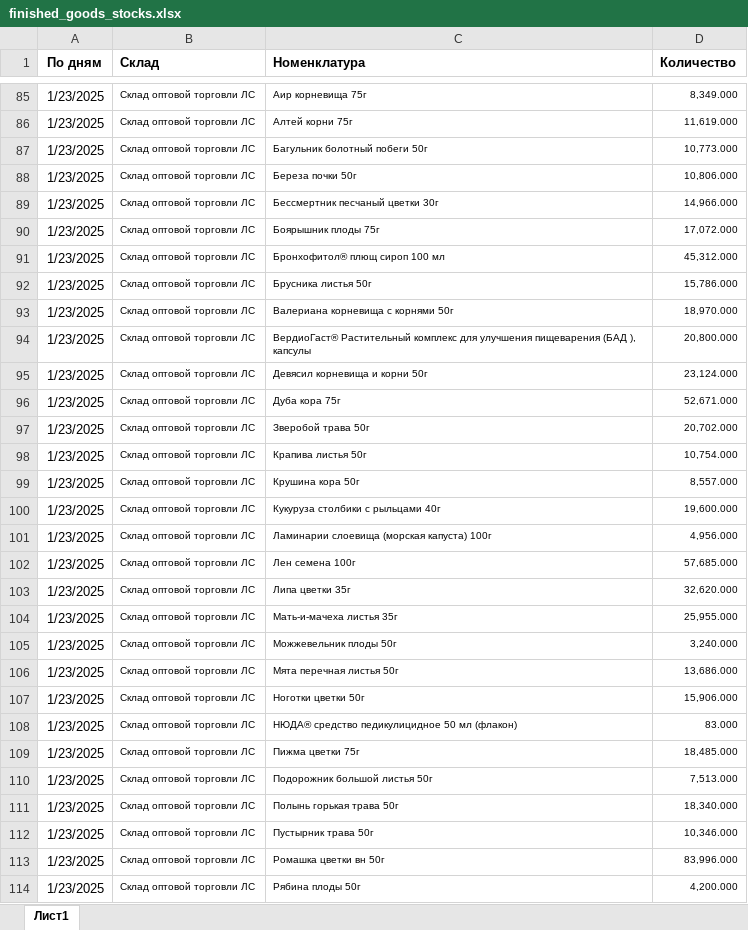
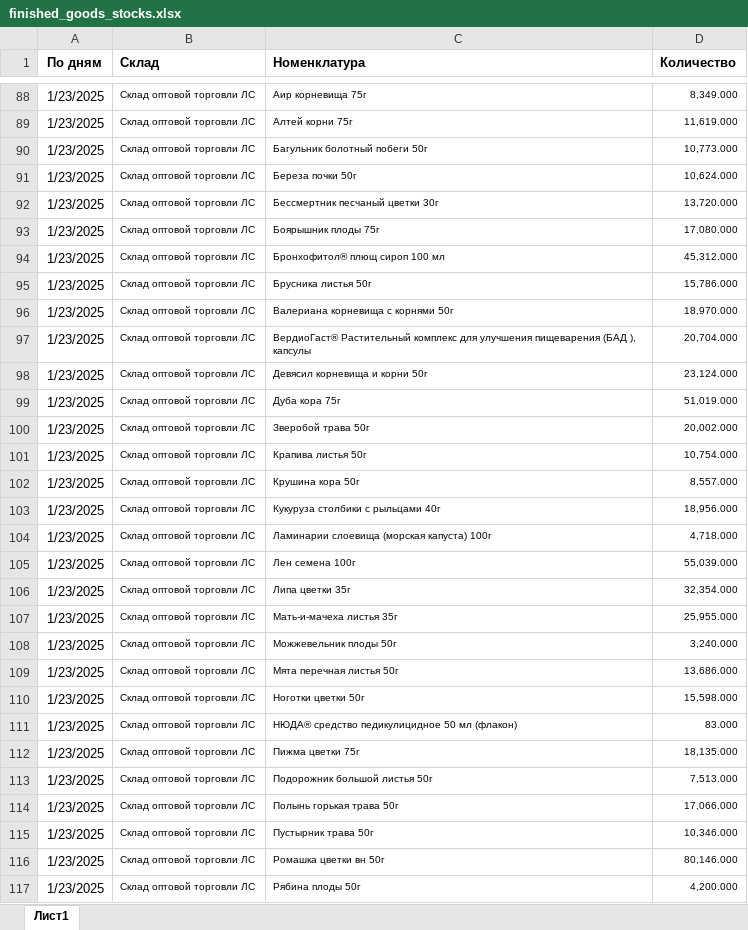
Before and after one commit to andreykoz82/StockAnalysis, an Excel workbook: data/finished_goods_stocks.xlsx, sheet Лист1, drawn as a sheet; only a part is shown, gaps mark what is left out; values as stored, in another font and other column widths than the file's, no borders; charts and pictures not drawn; addresses are those after the commit; the diff covers the shown part only; the diff names each change by its address in the sheet, - before the commit and + after, or states it on an @@ line.

```diff
--- a/data/finished_goods_stocks.xlsx (sheet Лист1)
+++ b/data/finished_goods_stocks.xlsx (sheet Лист1)
-D91 (Количество): 10,806.000
+D91 (Количество): 10,624.000
-D92 (Количество): 14,966.000
+D92 (Количество): 13,720.000
-D93 (Количество): 17,072.000
+D93 (Количество): 17,080.000
-D97 (Количество): 20,800.000
+D97 (Количество): 20,704.000
-D99 (Количество): 52,671.000
+D99 (Количество): 51,019.000
-D100 (Количество): 20,702.000
+D100 (Количество): 20,002.000
-D103 (Количество): 19,600.000
+D103 (Количество): 18,956.000
-D104 (Количество): 4,956.000
+D104 (Количество): 4,718.000
-D105 (Количество): 57,685.000
+D105 (Количество): 55,039.000
-D106 (Количество): 32,620.000
+D106 (Количество): 32,354.000
-D110 (Количество): 15,906.000
+D110 (Количество): 15,598.000
-D112 (Количество): 18,485.000
+D112 (Количество): 18,135.000
-D114 (Количество): 18,340.000
+D114 (Количество): 17,066.000
-D116 (Количество): 83,996.000
+D116 (Количество): 80,146.000
```
Also changed, not shown: 3 added rows and 54 edited cells elsewhere in this sheet, data/actual_orders_2stage.xlsx, data/materials_stocks.xlsx, 2 other files.
